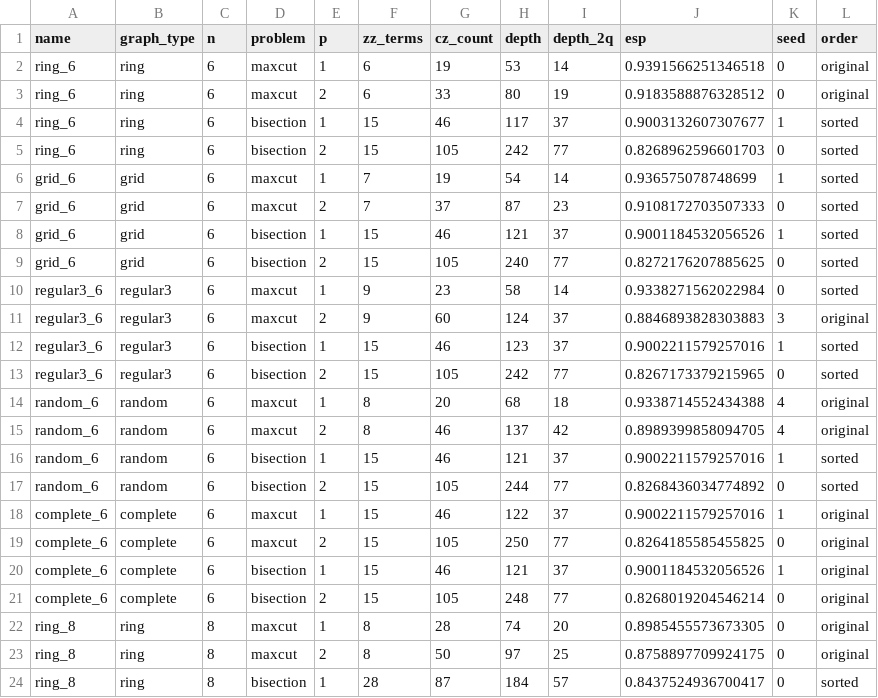
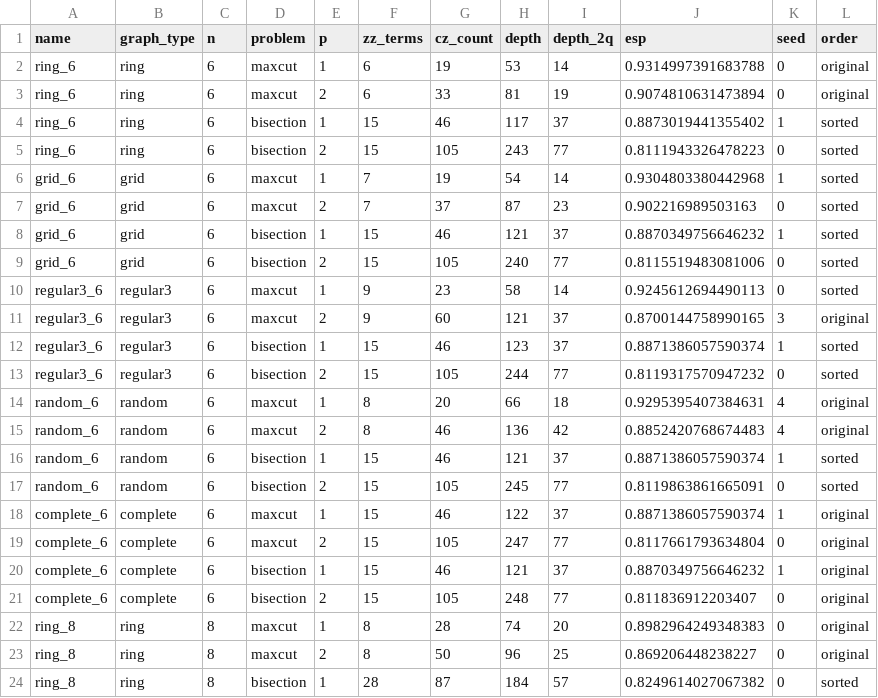
Before and after one commit to ana-maria-ghica/qaoa-process-partitioning, a CSV file: results/transpilation_ibm_boston.csv, drawn as a sheet; only a part is shown; the diff covers the shown part only.

```diff
--- a/results/transpilation_ibm_boston.csv
+++ b/results/transpilation_ibm_boston.csv
@@ -1,24 +1,24 @@
 name,graph_type,n,problem,p,zz_terms,cz_count,depth,depth_2q,esp,seed,order
-ring_6,ring,6,maxcut,1,6,19,53,14,0.9391566251346518,0,original
-ring_6,ring,6,maxcut,2,6,33,80,19,0.9183588876328512,0,original
-ring_6,ring,6,bisection,1,15,46,117,37,0.9003132607307677,1,sorted
-ring_6,ring,6,bisection,2,15,105,242,77,0.8268962596601703,0,sorted
-grid_6,grid,6,maxcut,1,7,19,54,14,0.936575078748699,1,sorted
-grid_6,grid,6,maxcut,2,7,37,87,23,0.9108172703507333,0,sorted
-grid_6,grid,6,bisection,1,15,46,121,37,0.9001184532056526,1,sorted
-grid_6,grid,6,bisection,2,15,105,240,77,0.8272176207885625,0,sorted
-regular3_6,regular3,6,maxcut,1,9,23,58,14,0.9338271562022984,0,sorted
-regular3_6,regular3,6,maxcut,2,9,60,124,37,0.8846893828303883,3,original
-regular3_6,regular3,6,bisection,1,15,46,123,37,0.9002211579257016,1,sorted
-regular3_6,regular3,6,bisection,2,15,105,242,77,0.8267173379215965,0,sorted
-random_6,random,6,maxcut,1,8,20,68,18,0.9338714552434388,4,original
-random_6,random,6,maxcut,2,8,46,137,42,0.8989399858094705,4,original
-random_6,random,6,bisection,1,15,46,121,37,0.9002211579257016,1,sorted
-random_6,random,6,bisection,2,15,105,244,77,0.8268436034774892,0,sorted
-complete_6,complete,6,maxcut,1,15,46,122,37,0.9002211579257016,1,original
-complete_6,complete,6,maxcut,2,15,105,250,77,0.8264185585455825,0,original
-complete_6,complete,6,bisection,1,15,46,121,37,0.9001184532056526,1,original
-complete_6,complete,6,bisection,2,15,105,248,77,0.8268019204546214,0,original
-ring_8,ring,8,maxcut,1,8,28,74,20,0.8985455573673305,0,original
-ring_8,ring,8,maxcut,2,8,50,97,25,0.8758897709924175,0,original
-ring_8,ring,8,bisection,1,28,87,184,57,0.8437524936700417,0,sorted
+ring_6,ring,6,maxcut,1,6,19,53,14,0.9314997391683788,0,original
+ring_6,ring,6,maxcut,2,6,33,81,19,0.9074810631473894,0,original
+ring_6,ring,6,bisection,1,15,46,117,37,0.8873019441355402,1,sorted
+ring_6,ring,6,bisection,2,15,105,243,77,0.8111943326478223,0,sorted
+grid_6,grid,6,maxcut,1,7,19,54,14,0.9304803380442968,1,sorted
+grid_6,grid,6,maxcut,2,7,37,87,23,0.902216989503163,0,sorted
+grid_6,grid,6,bisection,1,15,46,121,37,0.8870349756646232,1,sorted
+grid_6,grid,6,bisection,2,15,105,240,77,0.8115519483081006,0,sorted
+regular3_6,regular3,6,maxcut,1,9,23,58,14,0.9245612694490113,0,sorted
+regular3_6,regular3,6,maxcut,2,9,60,121,37,0.8700144758990165,3,original
+regular3_6,regular3,6,bisection,1,15,46,123,37,0.8871386057590374,1,sorted
+regular3_6,regular3,6,bisection,2,15,105,244,77,0.8119317570947232,0,sorted
+random_6,random,6,maxcut,1,8,20,66,18,0.9295395407384631,4,original
+random_6,random,6,maxcut,2,8,46,136,42,0.8852420768674483,4,original
+random_6,random,6,bisection,1,15,46,121,37,0.8871386057590374,1,sorted
+random_6,random,6,bisection,2,15,105,245,77,0.8119863861665091,0,sorted
+complete_6,complete,6,maxcut,1,15,46,122,37,0.8871386057590374,1,original
+complete_6,complete,6,maxcut,2,15,105,247,77,0.8117661793634804,0,original
+complete_6,complete,6,bisection,1,15,46,121,37,0.8870349756646232,1,original
+complete_6,complete,6,bisection,2,15,105,248,77,0.811836912203407,0,original
+ring_8,ring,8,maxcut,1,8,28,74,20,0.8982964249348383,0,original
+ring_8,ring,8,maxcut,2,8,50,96,25,0.869206448238227,0,original
+ring_8,ring,8,bisection,1,28,87,184,57,0.8249614027067382,0,sorted
```
Also changed, not shown: 118 edited cells elsewhere in this file, data/qpu/backend_comparison_2026-10-26.csv, 17 other files.
